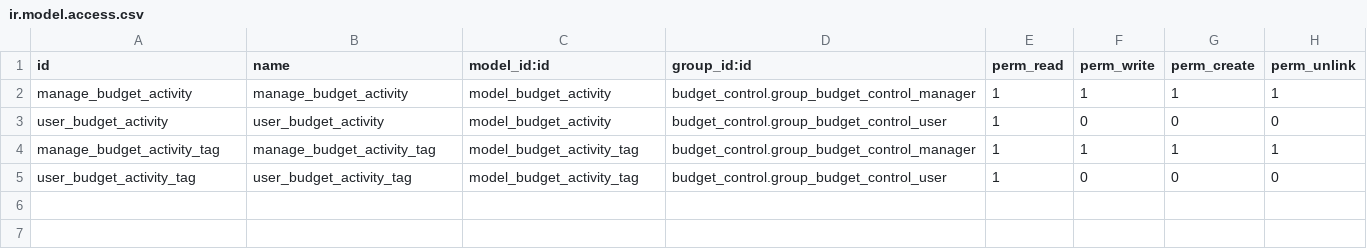
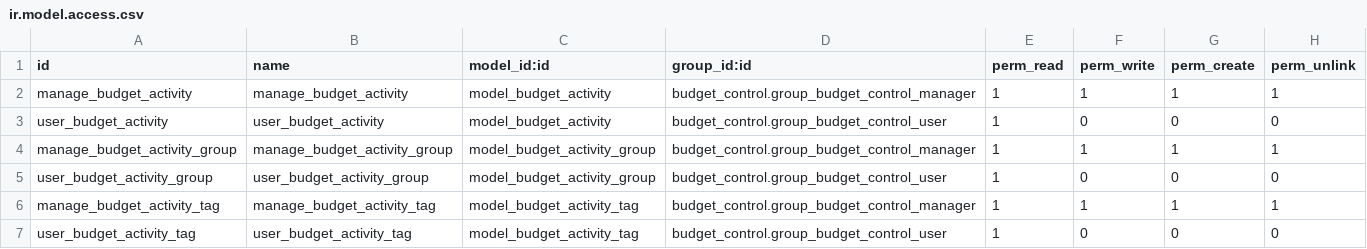
Before and after one commit to ecosoft-odoo/budgeting, a CSV file: budget_activity/security/ir.model.access.csv, drawn as a sheet.

Commit message:
[FIX] combine budget activity group

```diff
--- a/budget_activity/security/ir.model.access.csv
+++ b/budget_activity/security/ir.model.access.csv
@@ -3,2 +3,4 @@ manage_budget_activity,manage_budget_activity,model_budget_activity,budget_contr
 user_budget_activity,user_budget_activity,model_budget_activity,budget_control.group_budget_control_user,1,0,0,0
+manage_budget_activity_group,manage_budget_activity_group,model_budget_activity_group,budget_control.group_budget_control_manager,1,1,1,1
+user_budget_activity_group,user_budget_activity_group,model_budget_activity_group,budget_control.group_budget_control_user,1,0,0,0
 manage_budget_activity_tag,manage_budget_activity_tag,model_budget_activity_tag,budget_control.group_budget_control_manager,1,1,1,1
```
Also changed, not shown: 33 other files.
